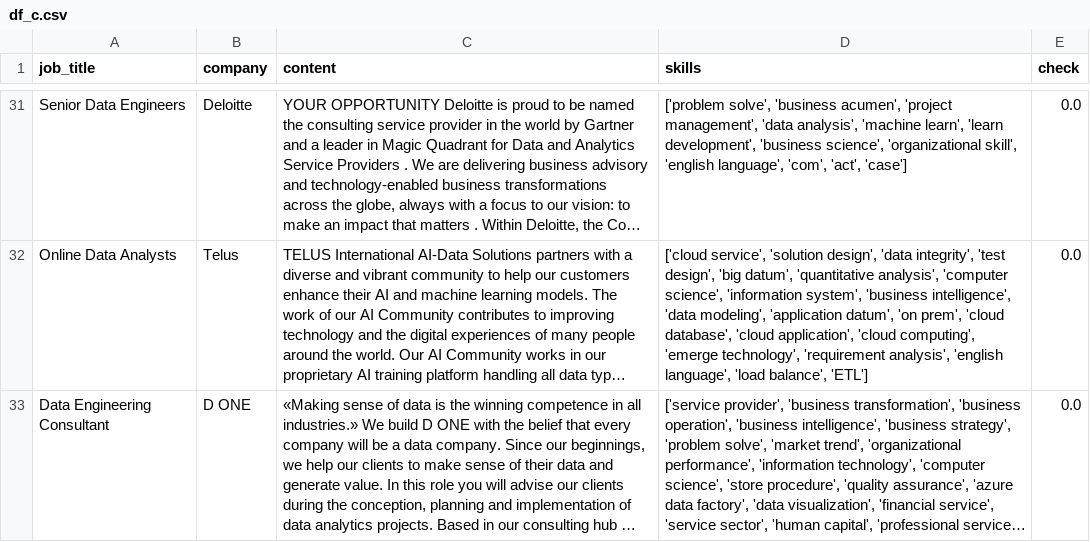
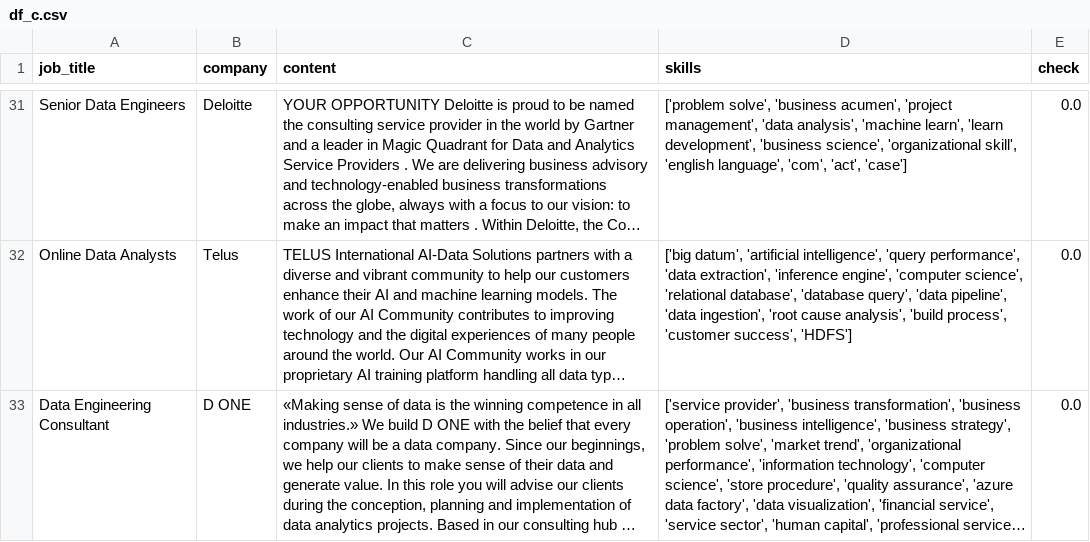
Before and after one commit to AsteriosDS/Greek-Data-Jobs-Clustering, a CSV file: df_c.csv, drawn as a sheet; only a part is shown, gaps mark what is left out; long unchanged cells end in …; the diff covers the shown part only; the diff names each change by its address in the sheet, - before the commit and + after, or states it on an @@ line.

```diff
--- a/df_c.csv
+++ b/df_c.csv
-D32 (skills): ['cloud service', 'solution design', 'data integrity', 'test design', 'big datum', 'quantitative analysis', 'computer science', 'information system', 'business intelligence', 'data modeling', 'application datum', 'on prem', 'cloud database', 'cloud application', 'cloud computing', 'emerge technology', 'requirement analysis', 'english language', 'load balance', 'ETL']
+D32 (skills): ['big datum', 'artificial intelligence', 'query performance', 'data extraction', 'inference engine', 'computer science', 'relational database', 'database query', 'data pipeline', 'data ingestion', 'root cause analysis', 'build process', 'customer success', 'HDFS']
```
Also changed, not shown: 2 added rows, 2 removed rows and 22 edited cells elsewhere in this file, embeddings_3d.csv, job_board.csv, 3 other files.
